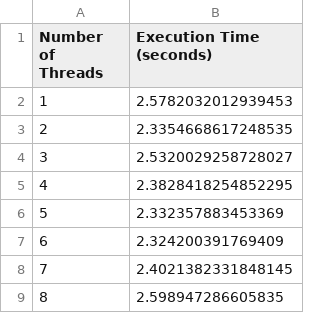
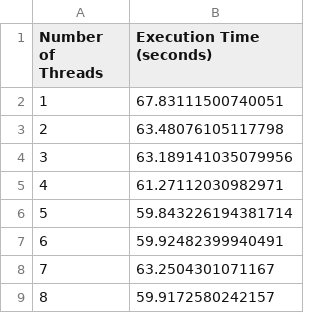
Before and after one commit to yashasgarg12/Multihreading-Assignment, a CSV file: execution_times.csv, drawn as a sheet.

```diff
--- a/execution_times.csv
+++ b/execution_times.csv
@@ -1,9 +1,9 @@
 Number of Threads,Execution Time (seconds)
-1,2.5782032012939453
-2,2.3354668617248535
-3,2.5320029258728027
-4,2.3828418254852295
-5,2.332357883453369
-6,2.324200391769409
-7,2.4021382331848145
-8,2.598947286605835
+1,67.83111500740051
+2,63.48076105117798
+3,63.189141035079956
+4,61.27112030982971
+5,59.843226194381714
+6,59.92482399940491
+7,63.2504301071167
+8,59.9172580242157
```
Also changed, not shown: 2 other files.
